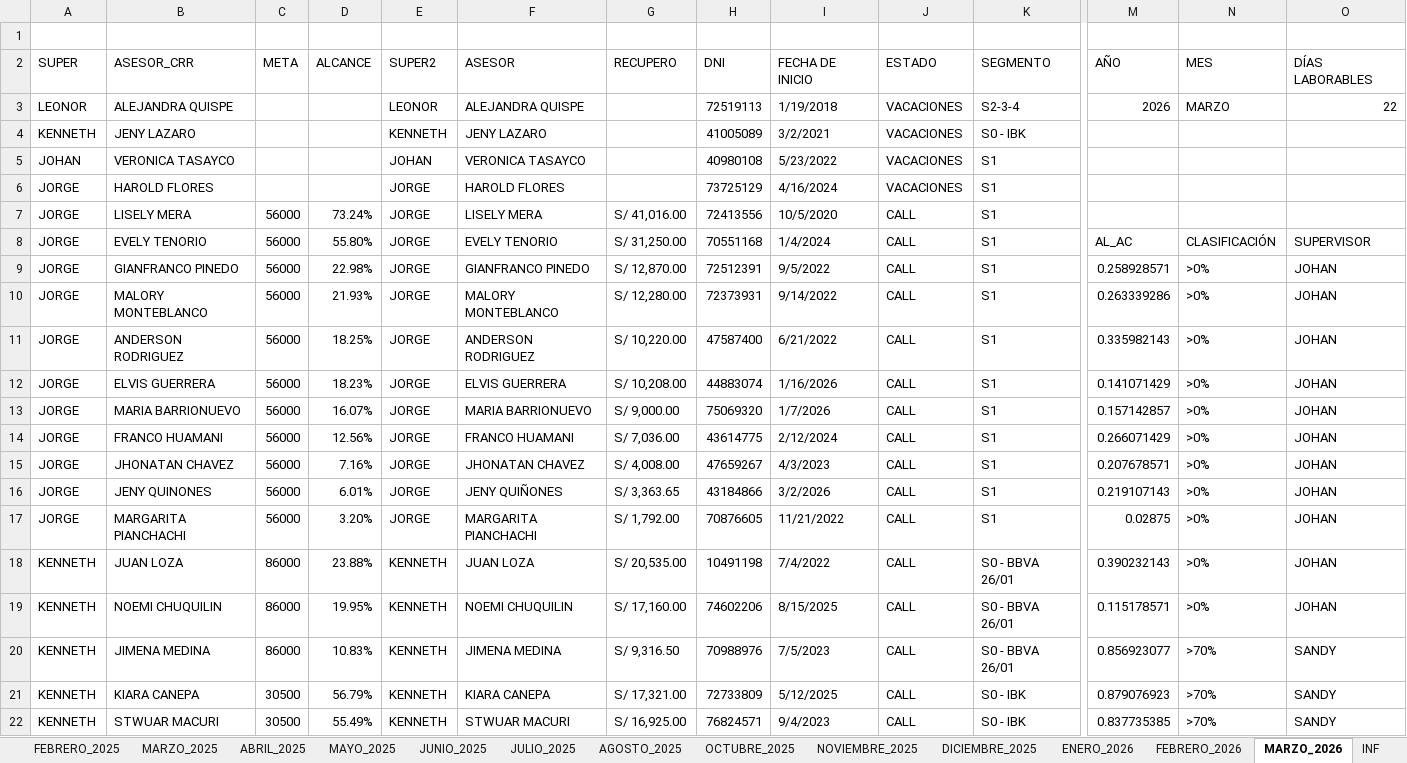
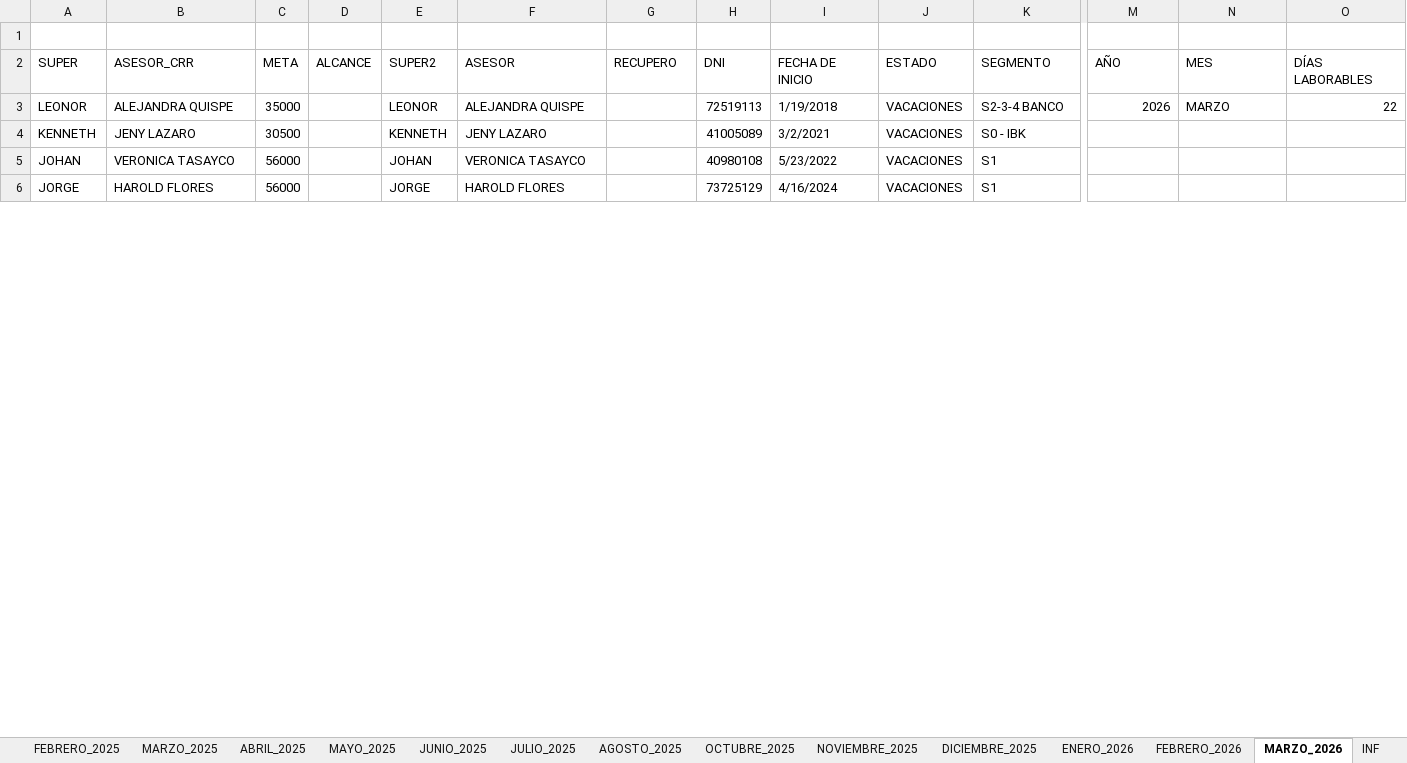
Before and after one commit to jvasquez98/Ranking, an Excel workbook: CS_AVANCE DE ASESORES.xlsx, sheet MARZO_2026, drawn as a sheet; only a part is shown, gaps mark what is left out; values as stored, in another font and other column widths than the file's, no cell formats; conditional formats and table styles not drawn; removed rows and columns are numbered as before the commit, all else as after; rows hold the shown columns only; the diff covers the shown part only; the diff names each change by its address in the sheet, - before the commit and + after, or states it on an @@ line.

```diff
--- a/CS_AVANCE DE ASESORES.xlsx (sheet MARZO_2026)
+++ b/CS_AVANCE DE ASESORES.xlsx (sheet MARZO_2026)
-C3: (empty)
+C3: 35000
-K3: S2-3-4
+K3: S2-3-4 BANCO
-C4: (empty)
+C4: 30500
-C5:C6: (empty)
+C5:C6: 56000
-row 7: JORGE | LISELY MERA | 56000 | 73.24% | JORGE | LISELY MERA | S/ 41,016.00 | 72413556 | 10/5/2020 | CALL | S1
-row 8: JORGE | EVELY TENORIO | 56000 | 55.80% | JORGE | EVELY TENORIO | S/ 31,250.00 | 70551168 | 1/4/2024 | CALL | S1 | AL_AC | CLASIFICACIÓN | SUPERVISOR
-row 9: JORGE | GIANFRANCO PINEDO | 56000 | 22.98% | JORGE | GIANFRANCO PINEDO | S/ 12,870.00 | 72512391 | 9/5/2022 | CALL | S1 | 0.258928571 | >0% | JOHAN
-row 10: JORGE | MALORY MONTEBLANCO | 56000 | 21.93% | JORGE | MALORY MONTEBLANCO | S/ 12,280.00 | 72373931 | 9/14/2022 | CALL | S1 | 0.263339286 | >0% | JOHAN
-row 11: JORGE | ANDERSON RODRIGUEZ | 56000 | 18.25% | JORGE | ANDERSON RODRIGUEZ | S/ 10,220.00 | 47587400 | 6/21/2022 | CALL | S1 | 0.335982143 | >0% | JOHAN
-row 12: JORGE | ELVIS GUERRERA | 56000 | 18.23% | JORGE | ELVIS GUERRERA | S/ 10,208.00 | 44883074 | 1/16/2026 | CALL | S1 | 0.141071429 | >0% | JOHAN
-row 13: JORGE | MARIA BARRIONUEVO | 56000 | 16.07% | JORGE | MARIA BARRIONUEVO | S/ 9,000.00 | 75069320 | 1/7/2026 | CALL | S1 | 0.157142857 | >0% | JOHAN
-row 14: JORGE | FRANCO HUAMANI | 56000 | 12.56% | JORGE | FRANCO HUAMANI | S/ 7,036.00 | 43614775 | 2/12/2024 | CALL | S1 | 0.266071429 | >0% | JOHAN
-row 15: JORGE | JHONATAN CHAVEZ | 56000 | 7.16% | JORGE | JHONATAN CHAVEZ | S/ 4,008.00 | 47659267 | 4/3/2023 | CALL | S1 | 0.207678571 | >0% | JOHAN
-row 16: JORGE | JENY QUINONES | 56000 | 6.01% | JORGE | JENY QUIÑONES | S/ 3,363.65 | 43184866 | 3/2/2026 | CALL | S1 | 0.219107143 | >0% | JOHAN
-row 17: JORGE | MARGARITA PIANCHACHI | 56000 | 3.20% | JORGE | MARGARITA PIANCHACHI | S/ 1,792.00 | 70876605 | 11/21/2022 | CALL | S1 | 0.02875 | >0% | JOHAN
-row 18: KENNETH | JUAN LOZA | 86000 | 23.88% | KENNETH | JUAN LOZA | S/ 20,535.00 | 10491198 | 7/4/2022 | CALL | S0 - BBVA 26/01 | 0.390232143 | >0% | JOHAN
-row 19: KENNETH | NOEMI CHUQUILIN | 86000 | 19.95% | KENNETH | NOEMI CHUQUILIN | S/ 17,160.00 | 74602206 | 8/15/2025 | CALL | S0 - BBVA 26/01 | 0.115178571 | >0% | JOHAN
-row 20: KENNETH | JIMENA MEDINA | 86000 | 10.83% | KENNETH | JIMENA MEDINA | S/ 9,316.50 | 70988976 | 7/5/2023 | CALL | S0 - BBVA 26/01 | 0.856923077 | >70% | SANDY
-row 21: KENNETH | KIARA CANEPA | 30500 | 56.79% | KENNETH | KIARA CANEPA | S/ 17,321.00 | 72733809 | 5/12/2025 | CALL | S0 - IBK | 0.879076923 | >70% | SANDY
-row 22: KENNETH | STWUAR MACURI | 30500 | 55.49% | KENNETH | STWUAR MACURI | S/ 16,925.00 | 76824571 | 9/4/2023 | CALL | S0 - IBK | 0.837735385 | >70% | SANDY
```
Also changed, not shown: 27 added rows, 11 removed rows and 344 edited cells elsewhere in this sheet, sheet METAS, sheet DIM, cell formats, formulas that keep their value, hidden cells, CS_MARCACIONES_ORCRIST.xlsx, 2 other files.
